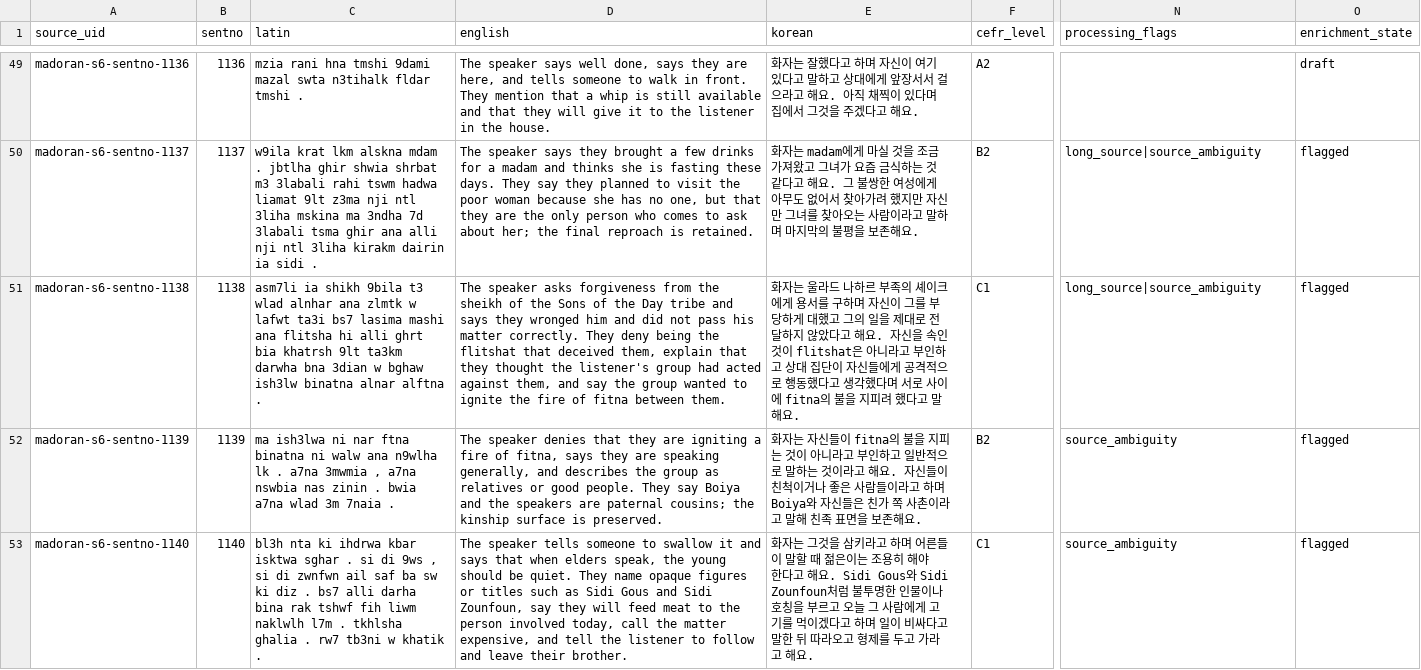
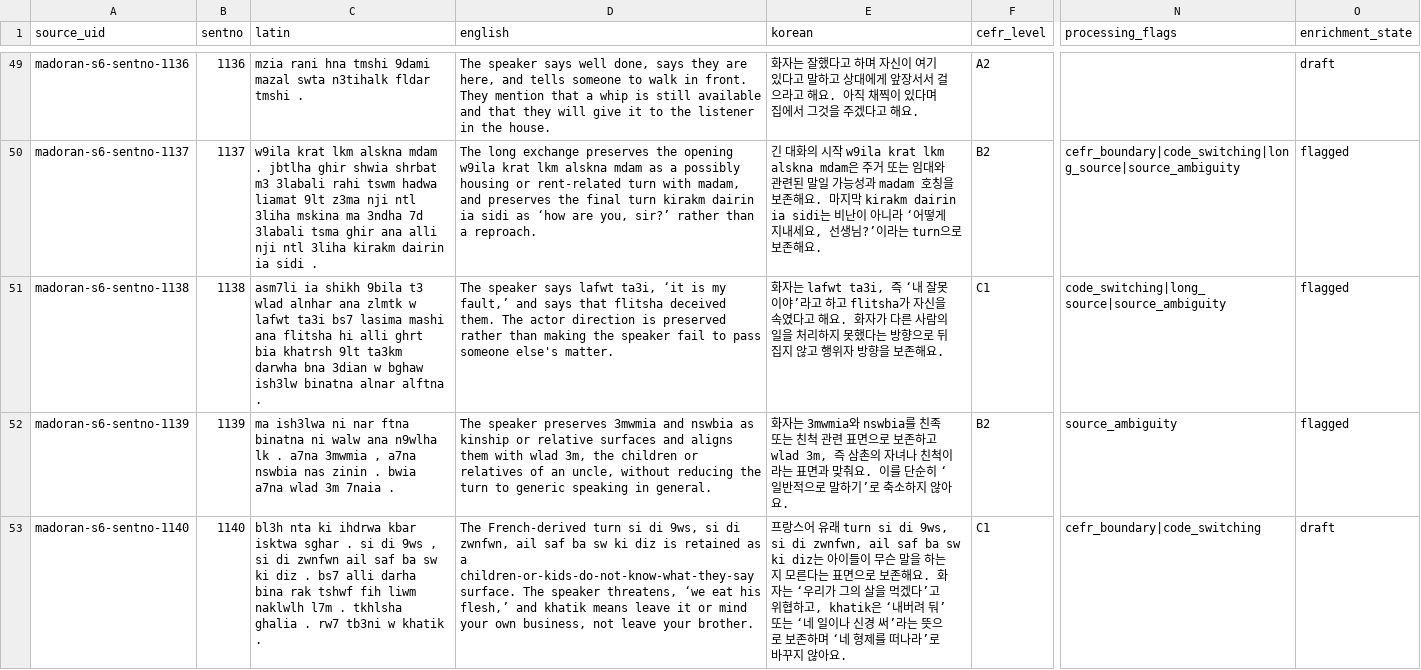
Before and after one commit to Yucef-84/data-orandarja, a TSV file: data/master/enrichment/batches/batch18_sentno_1089_1152.tsv, drawn as a sheet; only a part is shown, gaps mark what is left out; the diff covers the shown part only; the diff names each change by its address in the sheet, - before the commit and + after, or states it on an @@ line.

```diff
--- a/data/master/enrichment/batches/batch18_sentno_1089_1152.tsv
+++ b/data/master/enrichment/batches/batch18_sentno_1089_1152.tsv
-D50 (english): The speaker says they brought a few drinks for a madam and thinks she is fasting these days. They say they planned to visit the poor woman because she has no one, but that they are the only person who comes to ask about her; the final reproach is retained.
+D50 (english): The long exchange preserves the opening w9ila krat lkm alskna mdam as a possibly housing or rent-related turn with madam, and preserves the final turn kirakm dairin ia sidi as ‘how are you, sir?’ rather than a reproach.
-E50 (korean): 화자는 madam에게 마실 것을 조금 가져왔고 그녀가 요즘 금식하는 것 같다고 해요. 그 불쌍한 여성에게 아무도 없어서 찾아가려 했지만 자신만 그녀를 찾아오는 사람이라고 말하며 마지막의 불평을 보존해…
+E50 (korean): 긴 대화의 시작 w9ila krat lkm alskna mdam은 주거 또는 임대와 관련된 말일 가능성과 madam 호칭을 보존해요. 마지막 kirakm dairin ia sidi는 비난이 아니라 ‘어떻게 지내세요, 선생님?’이라는 turn으로 보존해…
-N50 (processing_flags): long_source|source_ambiguity
+N50 (processing_flags): cefr_boundary|code_switching|long_source|source_ambiguity
-D51 (english): The speaker asks forgiveness from the sheikh of the Sons of the Day tribe and says they wronged him and did not pass his matter correctly. They deny being the flitshat that deceived them, explain that they thought the listener's group had acted against them, and say the group wanted to ignite the fire of fitna between them.
+D51 (english): The speaker says lafwt ta3i, ‘it is my fault,’ and says that flitsha deceived them. The actor direction is preserved rather than making the speaker fail to pass someone else's matter.
-E51 (korean): 화자는 울라드 나하르 부족의 셰이크에게 용서를 구하며 자신이 그를 부당하게 대했고 그의 일을 제대로 전달하지 않았다고 해요. 자신을 속인 것이 flitshat은 아니라고 부인하고 상대 집단이 자신들에게 공격적으로 행동했다고 생각했다며 서로 사이에 fitna의 불을 지피려 했다고 말해요.
+E51 (korean): 화자는 lafwt ta3i, 즉 ‘내 잘못이야’라고 하고 flitsha가 자신을 속였다고 해요. 화자가 다른 사람의 일을 처리하지 못했다는 방향으로 뒤집지 않고 행위자 방향을 보존해요.
-N51 (processing_flags): long_source|source_ambiguity
+N51 (processing_flags): code_switching|long_source|source_ambiguity
-D52 (english): The speaker denies that they are igniting a fire of fitna, says they are speaking generally, and describes the group as relatives or good people. They say Boiya and the speakers are paternal cousins; the kinship surface is preserved.
+D52 (english): The speaker preserves 3mwmia and nswbia as kinship or relative surfaces and aligns them with wlad 3m, the children or relatives of an uncle, without reducing the turn to generic speaking in general.
-E52 (korean): 화자는 자신들이 fitna의 불을 지피는 것이 아니라고 부인하고 일반적으로 말하는 것이라고 해요. 자신들이 친척이거나 좋은 사람들이라고 하며 Boiya와 자신들은 친가 쪽 사촌이라고 말해 친족 표면을 보존해요.
+E52 (korean): 화자는 3mwmia와 nswbia를 친족 또는 친척 관련 표면으로 보존하고 wlad 3m, 즉 삼촌의 자녀나 친척이라는 표면과 맞춰요. 이를 단순히 ‘일반적으로 말하기’로 축소하지 않아요.
-D53 (english): The speaker tells someone to swallow it and says that when elders speak, the young should be quiet. They name opaque figures or titles such as Sidi Gous and Sidi Zounfoun, say they will feed meat to the person involved today, call the matter expensive, and tell the listener to follow and leave their brother.
+D53 (english): The French-derived turn si di 9ws, si di zwnfwn, ail saf ba sw ki diz is retained as a children-or-kids-do-not-know-what-they-say surface. The speaker threatens, ‘we eat his flesh,’ and khatik means leave it or mind your own business, not leave your brother.
-E53 (korean): 화자는 그것을 삼키라고 하며 어른들이 말할 때 젊은이는 조용히 해야 한다고 해요. Sidi Gous와 Sidi Zounfoun처럼 불투명한 인물이나 호칭을 부르고 오늘 그 사람에게 고기를 먹이겠다고 하며 일이 비싸다고 말한 뒤 따라오고 형제를 두고 가라고 해요.
+E53 (korean): 프랑스어 유래 turn si di 9ws, si di zwnfwn, ail saf ba sw ki diz는 아이들이 무슨 말을 하는지 모른다는 표면으로 보존해요. 화자는 ‘우리가 그의 살을 먹겠다’고 위협하고, khatik은 ‘내버려 둬’ 또는 ‘네 일이나 신경 써’라는 뜻으로 보존하며 ‘네 형제를 떠나라’로 바꾸지 않아요.
-N53 (processing_flags): source_ambiguity
+N53 (processing_flags): cefr_boundary|code_switching
-O53 (enrichment_state): flagged
+O53 (enrichment_state): draft
```
Also changed, not shown: 117 edited cells elsewhere in this file, data/master/enrichment/madoran_sentence_enrichment.tsv, 8 other files.
